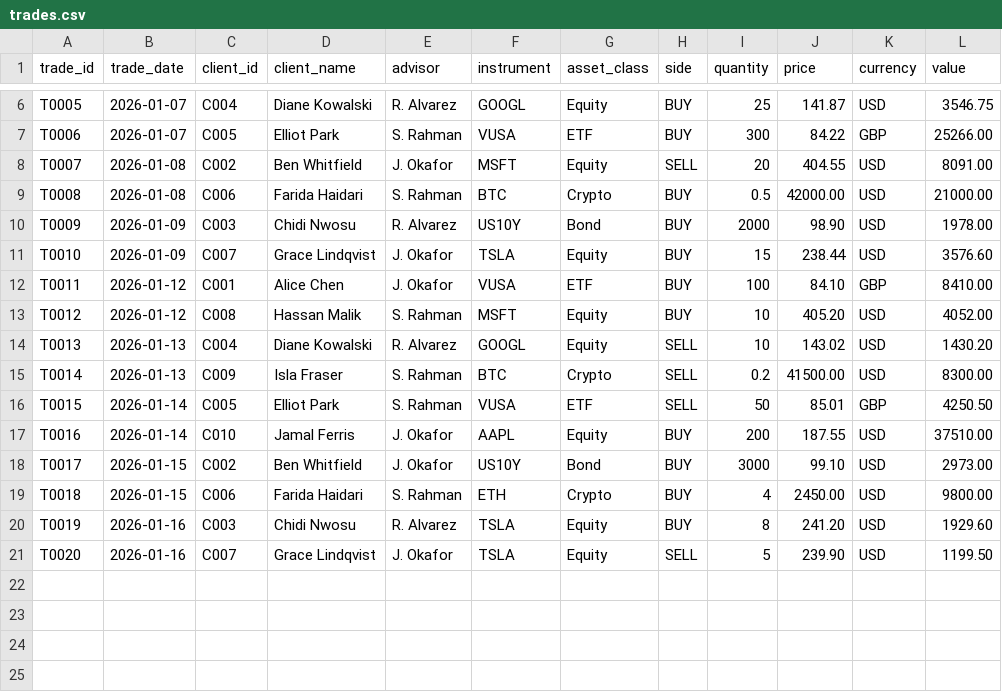
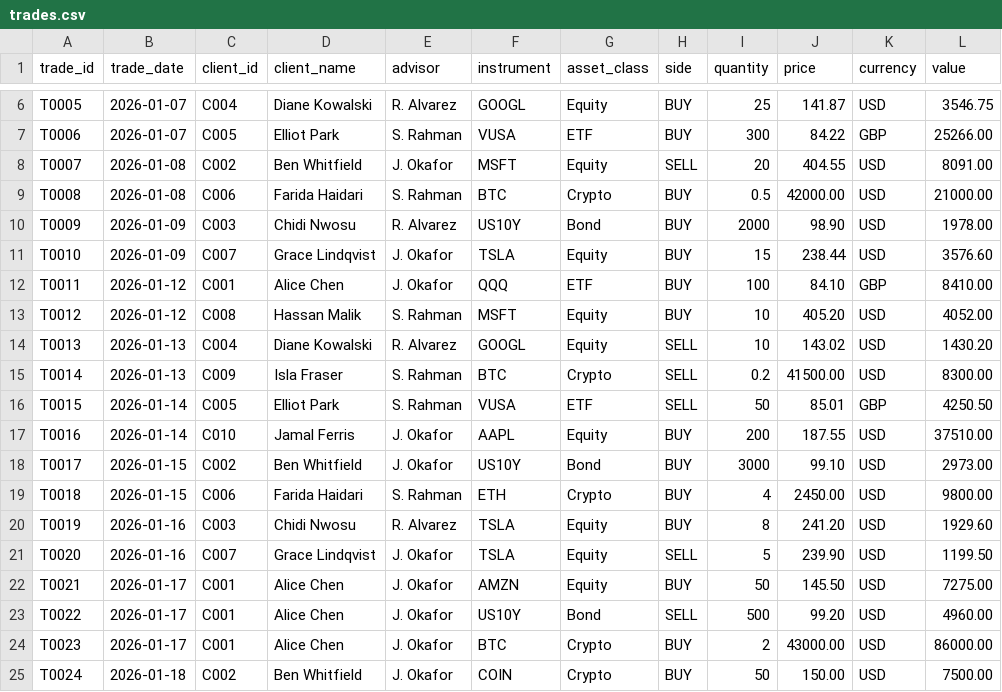
Before and after one commit to AriLacanienta/Buzz-LEAPyear-team-project, a CSV file: backend/src/main/resources/trades.csv, drawn as a sheet; only a part is shown, gaps mark what is left out.

```diff
--- a/backend/src/main/resources/trades.csv
+++ b/backend/src/main/resources/trades.csv
@@ -11,3 +11,3 @@ T0009,2026-01-09,C003,Chidi Nwosu,R. Alvarez,US10Y,Bond,BUY,2000,98.90,USD,1978.
 T0010,2026-01-09,C007,Grace Lindqvist,J. Okafor,TSLA,Equity,BUY,15,238.44,USD,3576.60
-T0011,2026-01-12,C001,Alice Chen,J. Okafor,VUSA,ETF,BUY,100,84.10,GBP,8410.00
+T0011,2026-01-12,C001,Alice Chen,J. Okafor,QQQ,ETF,BUY,100,84.10,GBP,8410.00
 T0012,2026-01-12,C008,Hassan Malik,S. Rahman,MSFT,Equity,BUY,10,405.20,USD,4052.00
@@ -21 +21,5 @@ T0019,2026-01-16,C003,Chidi Nwosu,R. Alvarez,TSLA,Equity,BUY,8,241.20,USD,1929.6
 T0020,2026-01-16,C007,Grace Lindqvist,J. Okafor,TSLA,Equity,SELL,5,239.90,USD,1199.50
+T0021,2026-01-17,C001,Alice Chen,J. Okafor,AMZN,Equity,BUY,50,145.50,USD,7275.00
+T0022,2026-01-17,C001,Alice Chen,J. Okafor,US10Y,Bond,SELL,500,99.20,USD,4960.00
+T0023,2026-01-17,C001,Alice Chen,J. Okafor,BTC,Crypto,BUY,2,43000.00,USD,86000.00
+T0024,2026-01-18,C002,Ben Whitfield,J. Okafor,COIN,Crypto,BUY,50,150.00,USD,7500.00
```
Also changed, not shown: backend/src/main/resources/instruments.csv, backend/src/main/resources/quotes.csv, 22 other files.
